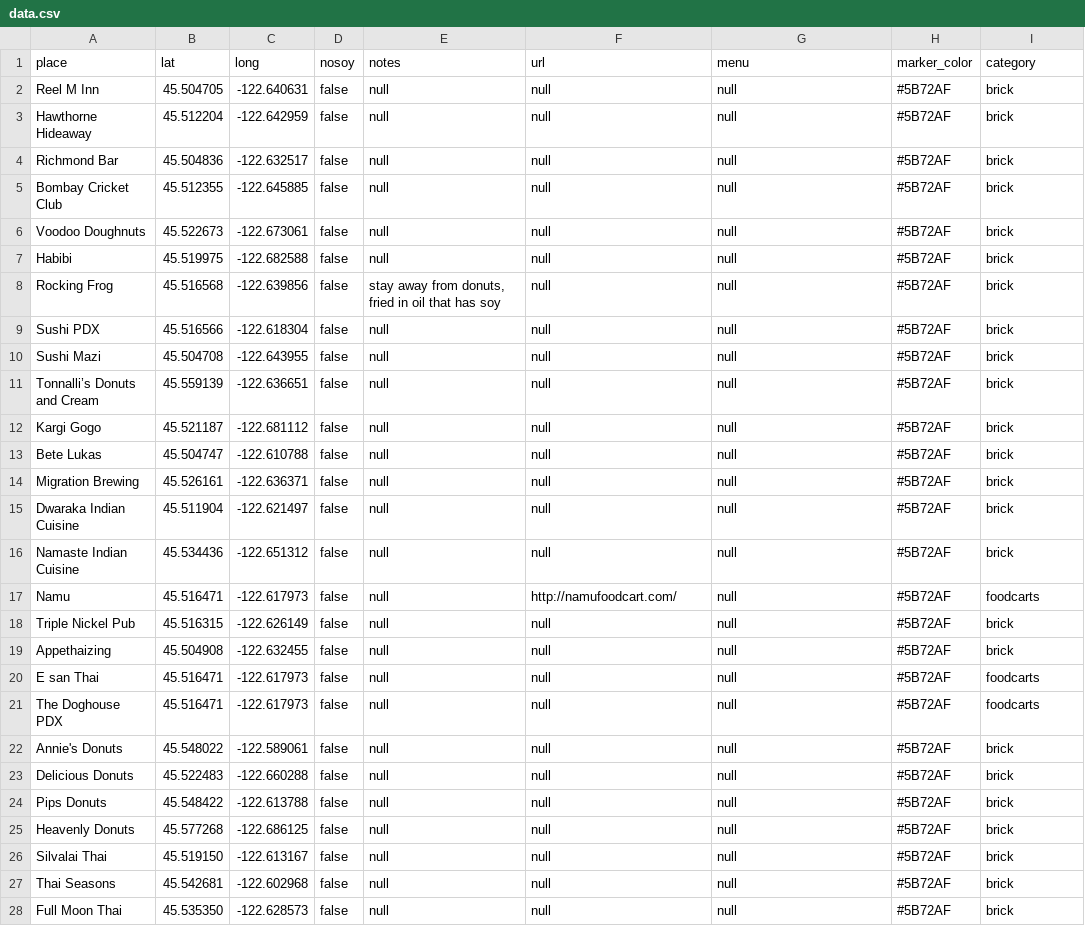
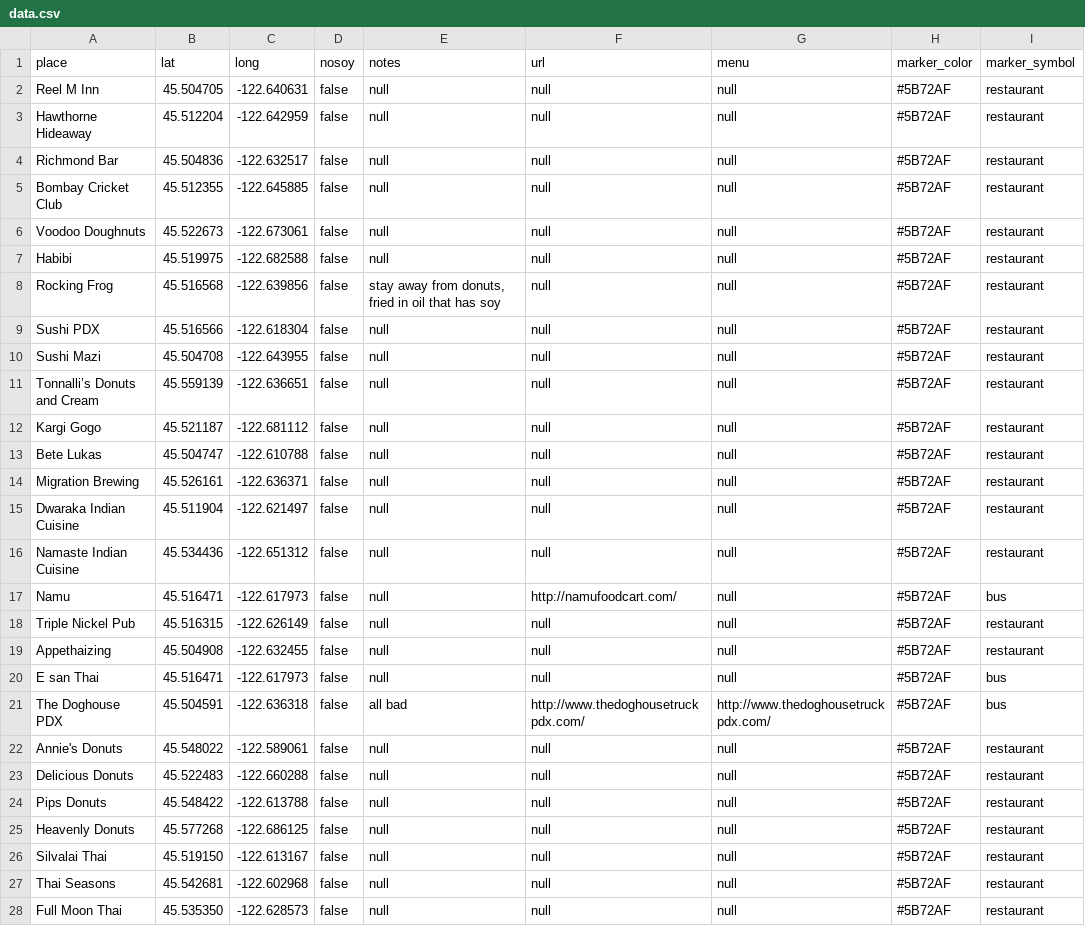
Before and after one commit to sckott/soylocs, a CSV file: data.csv, drawn as a sheet; only a part is shown; the diff covers the shown part only.

Commit message:
added notes of places to add, updated map

```diff
--- a/data.csv
+++ b/data.csv
@@ -1,28 +1,28 @@
-"place","lat","long","nosoy","notes","url","menu","marker_color","category"
-"Reel M Inn","45.504705","-122.640631","false",null,null,null,"#5B72AF","brick"
-"Hawthorne Hideaway","45.512204","-122.642959","false",null,null,null,"#5B72AF","brick"
-"Richmond Bar","45.504836","-122.632517","false",null,null,null,"#5B72AF","brick"
-"Bombay Cricket Club","45.512355","-122.645885","false",null,null,null,"#5B72AF","brick"
-"Voodoo Doughnuts","45.522673","-122.673061","false",null,null,null,"#5B72AF","brick"
-"Habibi","45.519975","-122.682588","false",null,null,null,"#5B72AF","brick"
-"Rocking Frog","45.516568","-122.639856","false","stay away from donuts, fried in oil that has soy",null,null,"#5B72AF","brick"
-"Sushi PDX","45.516566","-122.618304","false",null,null,null,"#5B72AF","brick"
-"Sushi Mazi","45.504708","-122.643955","false",null,null,null,"#5B72AF","brick"
-"Tonnalli’s Donuts and Cream","45.559139","-122.636651","false",null,null,null,"#5B72AF","brick"
-"Kargi Gogo","45.521187","-122.681112","false",null,null,null,"#5B72AF","brick"
-"Bete Lukas","45.504747","-122.610788","false",null,null,null,"#5B72AF","brick"
-"Migration Brewing","45.526161","-122.636371","false",null,null,null,"#5B72AF","brick"
-"Dwaraka Indian Cuisine","45.511904","-122.621497","false",null,null,null,"#5B72AF","brick"
-"Namaste Indian Cuisine","45.534436","-122.651312","false",null,null,null,"#5B72AF","brick"
-"Namu","45.516471","-122.617973","false",null,"http://namufoodcart.com/",null,"#5B72AF","foodcarts"
-"Triple Nickel Pub","45.516315","-122.626149","false",null,null,null,"#5B72AF","brick"
-"Appethaizing","45.504908","-122.632455","false",null,null,null,"#5B72AF","brick"
-"E san Thai","45.516471","-122.617973","false",null,null,null,"#5B72AF","foodcarts"
-"The Doghouse PDX","45.516471","-122.617973","false",null,null,null,"#5B72AF","foodcarts"
-"Annie's Donuts","45.548022","-122.589061","false",null,null,null,"#5B72AF","brick"
-"Delicious Donuts","45.522483","-122.660288","false",null,null,null,"#5B72AF","brick"
-"Pips Donuts","45.548422","-122.613788","false",null,null,null,"#5B72AF","brick"
-"Heavenly Donuts","45.577268","-122.686125","false",null,null,null,"#5B72AF","brick"
-"Silvalai Thai","45.519150","-122.613167","false",null,null,null,"#5B72AF","brick"
-"Thai Seasons","45.542681","-122.602968","false",null,null,null,"#5B72AF","brick"
-"Full Moon Thai","45.535350","-122.628573","false",null,null,null,"#5B72AF","brick"
+"place","lat","long","nosoy","notes","url","menu","marker_color","marker_symbol"
+"Reel M Inn","45.504705","-122.640631","false",null,null,null,"#5B72AF","restaurant"
+"Hawthorne Hideaway","45.512204","-122.642959","false",null,null,null,"#5B72AF","restaurant"
+"Richmond Bar","45.504836","-122.632517","false",null,null,null,"#5B72AF","restaurant"
+"Bombay Cricket Club","45.512355","-122.645885","false",null,null,null,"#5B72AF","restaurant"
+"Voodoo Doughnuts","45.522673","-122.673061","false",null,null,null,"#5B72AF","restaurant"
+"Habibi","45.519975","-122.682588","false",null,null,null,"#5B72AF","restaurant"
+"Rocking Frog","45.516568","-122.639856","false","stay away from donuts, fried in oil that has soy",null,null,"#5B72AF","restaurant"
+"Sushi PDX","45.516566","-122.618304","false",null,null,null,"#5B72AF","restaurant"
+"Sushi Mazi","45.504708","-122.643955","false",null,null,null,"#5B72AF","restaurant"
+"Tonnalli’s Donuts and Cream","45.559139","-122.636651","false",null,null,null,"#5B72AF","restaurant"
+"Kargi Gogo","45.521187","-122.681112","false",null,null,null,"#5B72AF","restaurant"
+"Bete Lukas","45.504747","-122.610788","false",null,null,null,"#5B72AF","restaurant"
+"Migration Brewing","45.526161","-122.636371","false",null,null,null,"#5B72AF","restaurant"
+"Dwaraka Indian Cuisine","45.511904","-122.621497","false",null,null,null,"#5B72AF","restaurant"
+"Namaste Indian Cuisine","45.534436","-122.651312","false",null,null,null,"#5B72AF","restaurant"
+"Namu","45.516471","-122.617973","false",null,"http://namufoodcart.com/",null,"#5B72AF","bus"
+"Triple Nickel Pub","45.516315","-122.626149","false",null,null,null,"#5B72AF","restaurant"
+"Appethaizing","45.504908","-122.632455","false",null,null,null,"#5B72AF","restaurant"
+"E san Thai","45.516471","-122.617973","false",null,null,null,"#5B72AF","bus"
+"The Doghouse PDX","45.504591","-122.636318","false","all bad","http://www.thedoghousetruckpdx.com/","http://www.thedoghousetruckpdx.com/","#5B72AF","bus"
+"Annie's Donuts","45.548022","-122.589061","false",null,null,null,"#5B72AF","restaurant"
+"Delicious Donuts","45.522483","-122.660288","false",null,null,null,"#5B72AF","restaurant"
+"Pips Donuts","45.548422","-122.613788","false",null,null,null,"#5B72AF","restaurant"
+"Heavenly Donuts","45.577268","-122.686125","false",null,null,null,"#5B72AF","restaurant"
+"Silvalai Thai","45.519150","-122.613167","false",null,null,null,"#5B72AF","restaurant"
+"Thai Seasons","45.542681","-122.602968","false",null,null,null,"#5B72AF","restaurant"
+"Full Moon Thai","45.535350","-122.628573","false",null,null,null,"#5B72AF","restaurant"
```
Also changed, not shown: 12 added rows and 27 edited cells elsewhere in this file, 3 other files.
